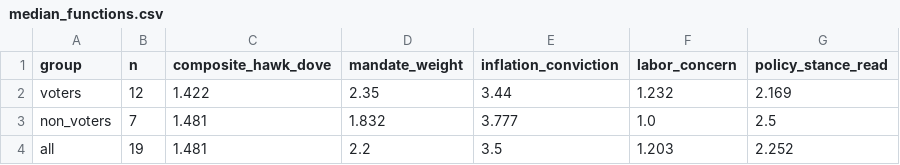
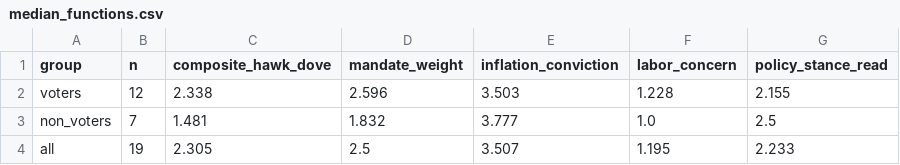
Before and after one commit to mrabelosouza-maker/fomc, a CSV file: results/median_functions.csv, drawn as a sheet.

```diff
--- a/results/median_functions.csv
+++ b/results/median_functions.csv
@@ -1,4 +1,4 @@
 group,n,composite_hawk_dove,mandate_weight,inflation_conviction,labor_concern,policy_stance_read
-voters,12,1.422,2.35,3.44,1.232,2.169
+voters,12,2.338,2.596,3.503,1.228,2.155
 non_voters,7,1.481,1.832,3.777,1.0,2.5
-all,19,1.481,2.2,3.5,1.203,2.252
+all,19,2.305,2.5,3.507,1.195,2.233
```
Also changed, not shown: results/summary.csv, 4 other files.
